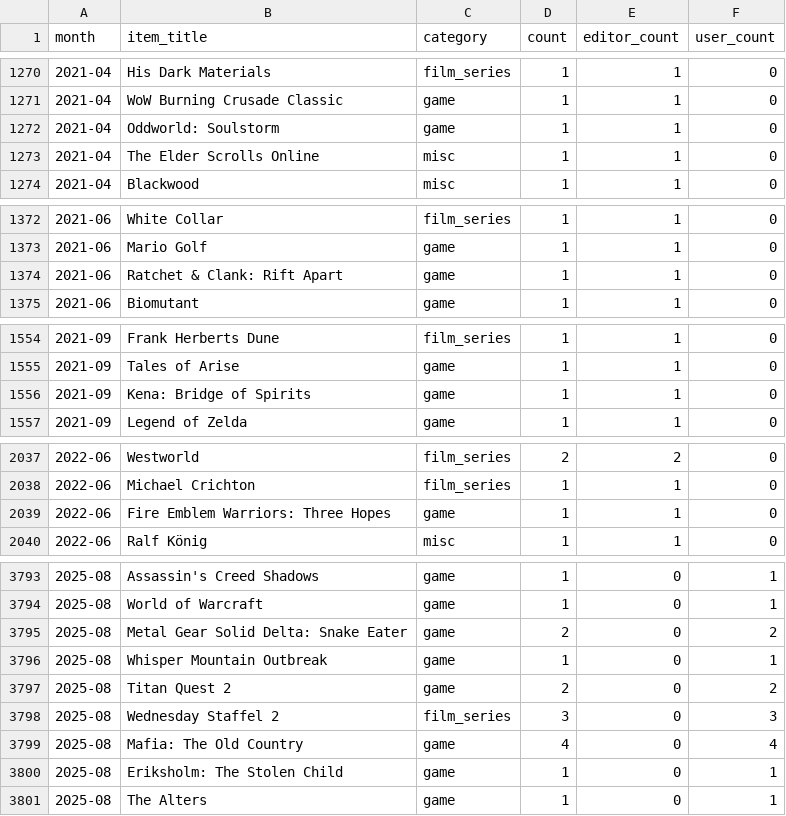
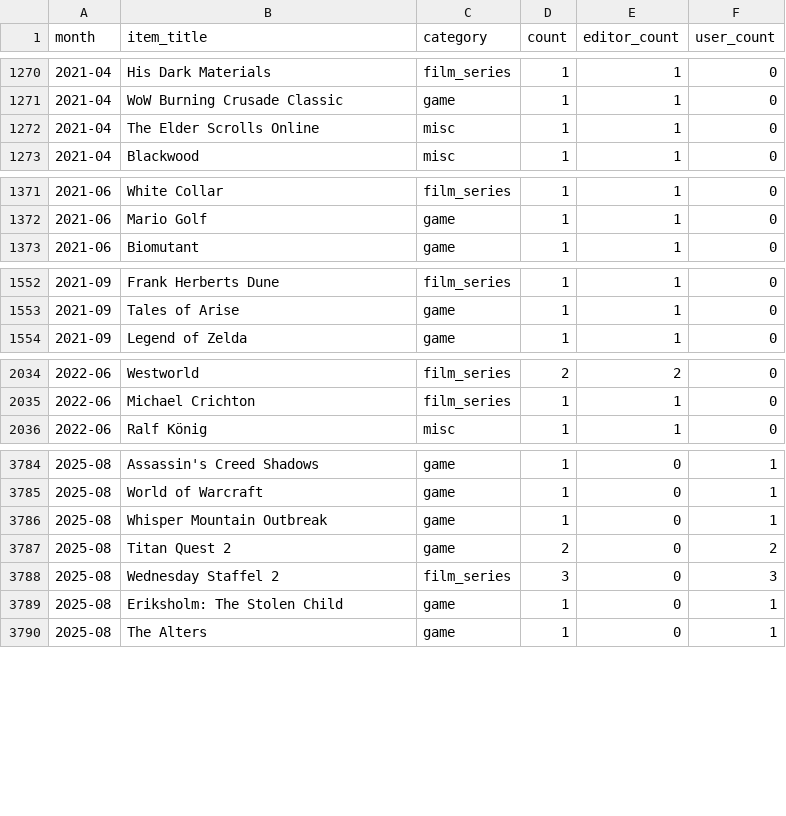
Before and after one commit to AlainBla/gg-stats, a CSV file: data/vorfreude.csv, drawn as a sheet; only a part is shown, gaps mark what is left out; the diff covers the shown part only.

Commit message:
fix(vorfreude): trailing space in sep regex prevented dash/colon merges
_SEP_RE consumed ' -' but not the trailing space, so
':: snake' != '::snake'. Adding \s* after the dash/NBSP fixes 34
separator duplicates incl. Metal Gear Solid Delta variants.

```diff
--- a/data/vorfreude.csv
+++ b/data/vorfreude.csv
@@ -1271,3 +1271,2 @@ month,item_title,category,count,editor_count,user_count
 2021-04,WoW Burning Crusade Classic,game,1,1,0
-2021-04,Oddworld: Soulstorm,game,1,1,0
 2021-04,The Elder Scrolls Online,misc,1,1,0
@@ -1373,3 +1372,2 @@ month,item_title,category,count,editor_count,user_count
 2021-06,Mario Golf,game,1,1,0
-2021-06,Ratchet & Clank: Rift Apart,game,1,1,0
 2021-06,Biomutant,game,1,1,0
@@ -1555,3 +1553,2 @@ month,item_title,category,count,editor_count,user_count
 2021-09,Tales of Arise,game,1,1,0
-2021-09,Kena: Bridge of Spirits,game,1,1,0
 2021-09,Legend of Zelda,game,1,1,0
@@ -2038,3 +2035,2 @@ month,item_title,category,count,editor_count,user_count
 2022-06,Michael Crichton,film_series,1,1,0
-2022-06,Fire Emblem Warriors: Three Hopes,game,1,1,0
 2022-06,Ralf König,misc,1,1,0
@@ -3794,3 +3785,2 @@ month,item_title,category,count,editor_count,user_count
 2025-08,World of Warcraft,game,1,0,1
-2025-08,Metal Gear Solid Delta: Snake Eater,game,2,0,2
 2025-08,Whisper Mountain Outbreak,game,1,0,1
@@ -3798,3 +3788,2 @@ month,item_title,category,count,editor_count,user_count
 2025-08,Wednesday Staffel 2,film_series,3,0,3
-2025-08,Mafia: The Old Country,game,4,0,4
 2025-08,Eriksholm: The Stolen Child,game,1,0,1
```
Also changed, not shown: 9 removed rows and 72 edited cells elsewhere in this file, 2 other files.
